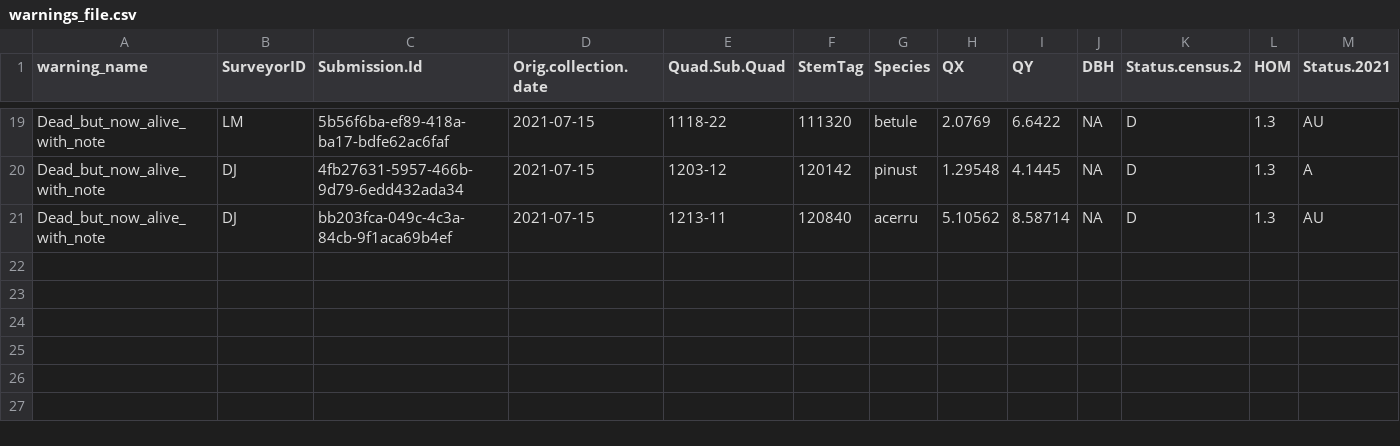
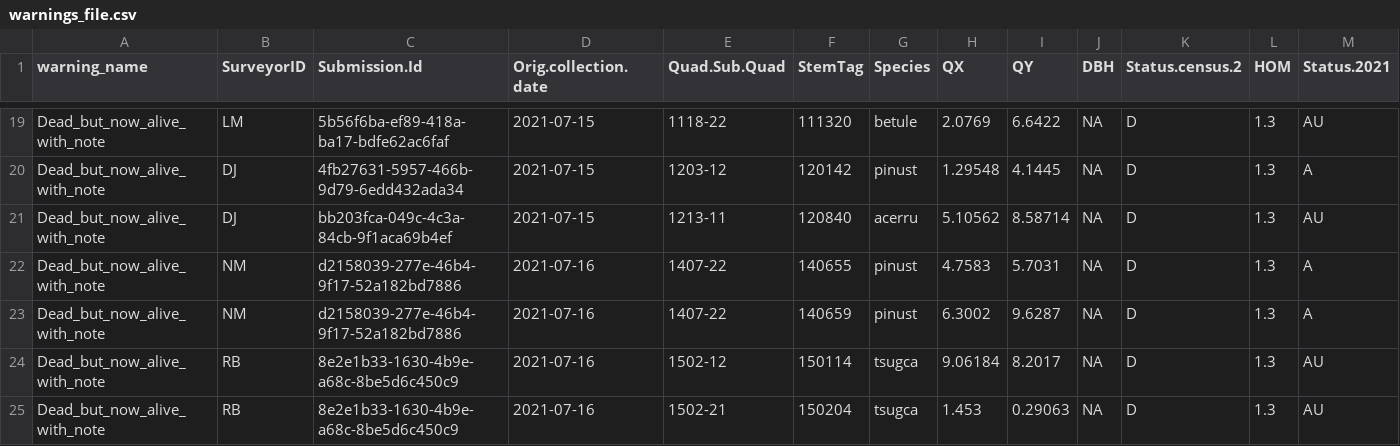
Before and after one commit to SCBI-ForestGEO/HarvardMortality, a CSV file: testthat/reports/warnings/warnings_file.csv, drawn as a sheet; only a part is shown, gaps mark what is left out; rows hold the shown columns only; the diff names each change by its address in the sheet, - before the commit and + after, or states it on an @@ line.

```diff
--- a/testthat/reports/warnings/warnings_file.csv
+++ b/testthat/reports/warnings/warnings_file.csv
+row 22: Dead_but_now_alive_with_note | NM | d2158039-277e-46b4-9f17-52a182bd7886 | 2021-07-16 | 1407-22 | 140655 | pinust | 4.7583 | 5.7031 | NA | D | 1.3 | A
+row 23: Dead_but_now_alive_with_note | NM | d2158039-277e-46b4-9f17-52a182bd7886 | 2021-07-16 | 1407-22 | 140659 | pinust | 6.3002 | 9.6287 | NA | D | 1.3 | A
+row 24: Dead_but_now_alive_with_note | RB | 8e2e1b33-1630-4b9e-a68c-8be5d6c450c9 | 2021-07-16 | 1502-12 | 150114 | tsugca | 9.06184 | 8.2017 | NA | D | 1.3 | AU
+row 25: Dead_but_now_alive_with_note | RB | 8e2e1b33-1630-4b9e-a68c-8be5d6c450c9 | 2021-07-16 | 1502-21 | 150204 | tsugca | 1.453 | 0.29063 | NA | D | 1.3 | AU
```
Also changed, not shown: testthat/reports/requires_field_fix/require_field_fix_error_file.csv, testthat/reports/trace_of_reports/require_field_fix_error_file.csv, 7 other files.
